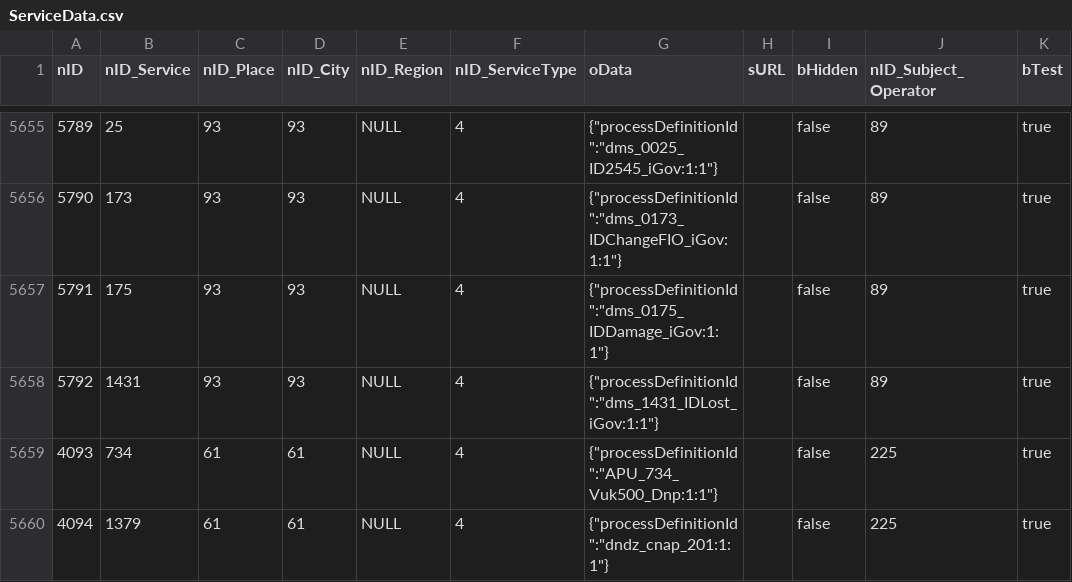
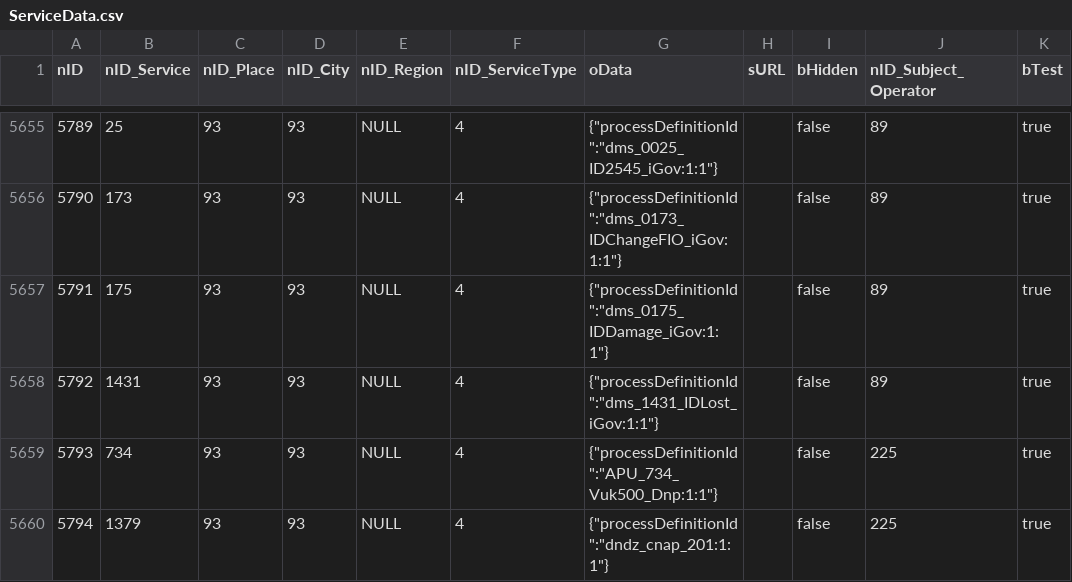
Before and after one commit to iGov-UA/iGov_Data, a CSV file: wf-central/src/main/resources/data/iGov__Test_Delta/ServiceData.csv, drawn as a sheet; only a part is shown, gaps mark what is left out; the diff names each change by its address in the sheet, - before the commit and + after, or states it on an @@ line.

Commit message:
fix

```diff
--- a/wf-central/src/main/resources/data/iGov__Test_Delta/ServiceData.csv
+++ b/wf-central/src/main/resources/data/iGov__Test_Delta/ServiceData.csv
-A5659 (nID): 4093
+A5659 (nID): 5793
-C5659:C5660 (nID_Place): 61
+C5659:C5660 (nID_Place): 93
-D5659:D5660 (nID_City): 61
+D5659:D5660 (nID_City): 93
-A5660 (nID): 4094
+A5660 (nID): 5794
```
